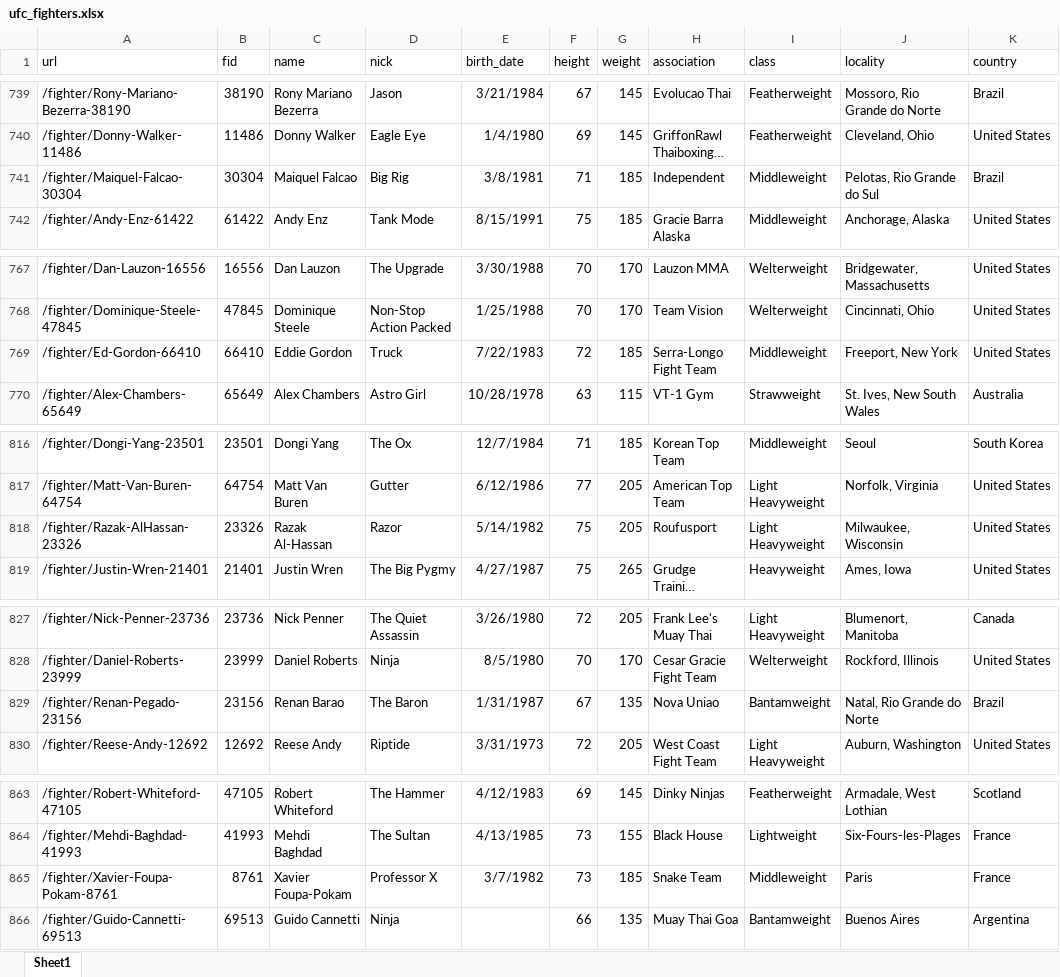
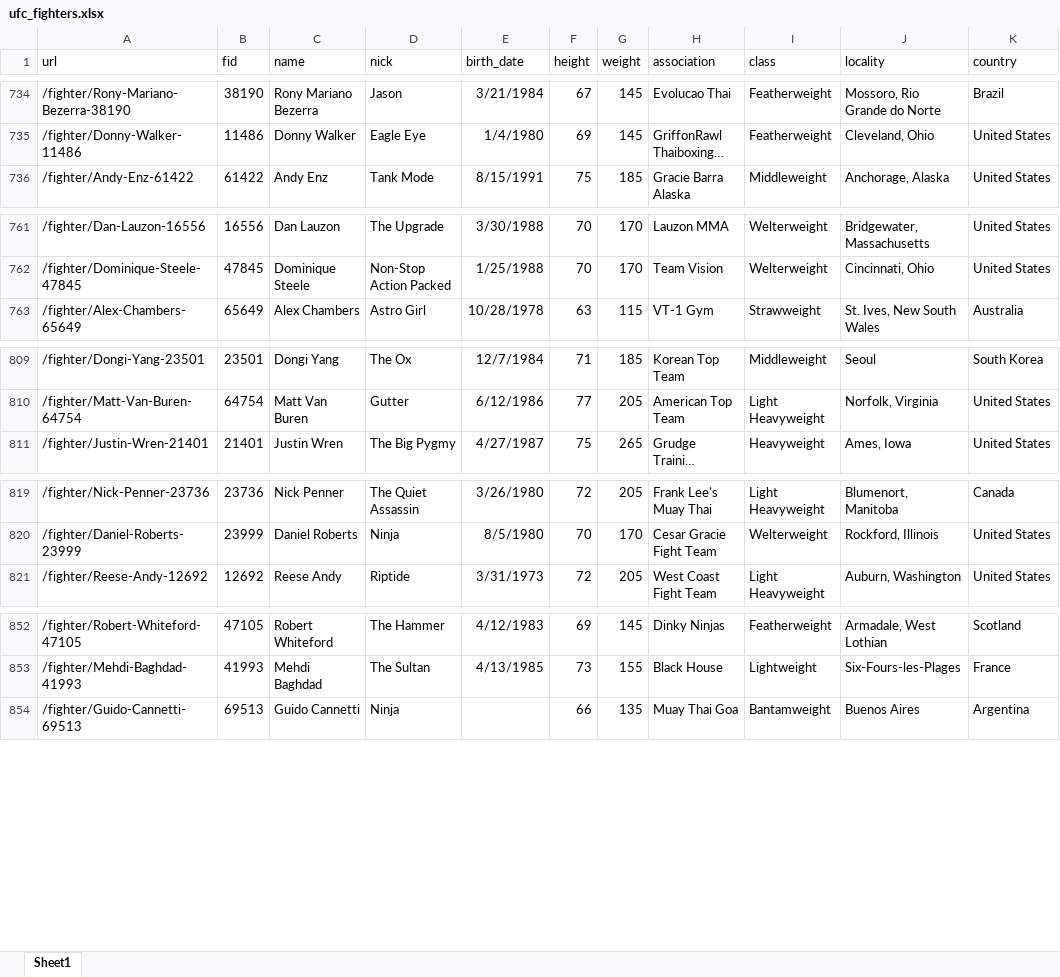
Before and after one commit to T0W3L/UFC_Height, an Excel workbook: ufc_fighters.xlsx, sheet Sheet1, drawn as a sheet; only a part is shown, gaps mark what is left out; long unchanged cells end in …; values as stored, in another font and other column widths than the file's, no borders; charts and pictures not drawn; the diff covers the shown part only; the diff names each change by its address in the sheet, - before the commit and + after, or states it on an @@ line.

```diff
--- a/ufc_fighters.xlsx (sheet Sheet1)
+++ b/ufc_fighters.xlsx (sheet Sheet1)
-row 741: /fighter/Maiquel-Falcao-30304 | 30304 | Maiquel Falcao | Big Rig | 3/8/1981 | 71 | 185 | Independent | Middleweight | Pelotas, Rio Grande do Sul | Brazil
-row 769: /fighter/Ed-Gordon-66410 | 66410 | Eddie Gordon | Truck | 7/22/1983 | 72 | 185 | Serra-Longo Fight Team | Middleweight | Freeport, New York | United States
-row 818: /fighter/Razak-AlHassan-23326 | 23326 | Razak Al-Hassan | Razor | 5/14/1982 | 75 | 205 | Roufusport | Light Heavyweight | Milwaukee, Wisconsin | United States
-row 829: /fighter/Renan-Pegado-23156 | 23156 | Renan Barao | The Baron | 1/31/1987 | 67 | 135 | Nova Uniao | Bantamweight | Natal, Rio Grande do Norte | Brazil
-row 865: /fighter/Xavier-Foupa-Pokam-8761 | 8761 | Xavier Foupa-Pokam | Professor X | 3/7/1982 | 73 | 185 | Snake Team | Middleweight | Paris | France
```
Also changed, not shown: 30 removed rows elsewhere in this sheet, charts or pictures, 1 other file.
